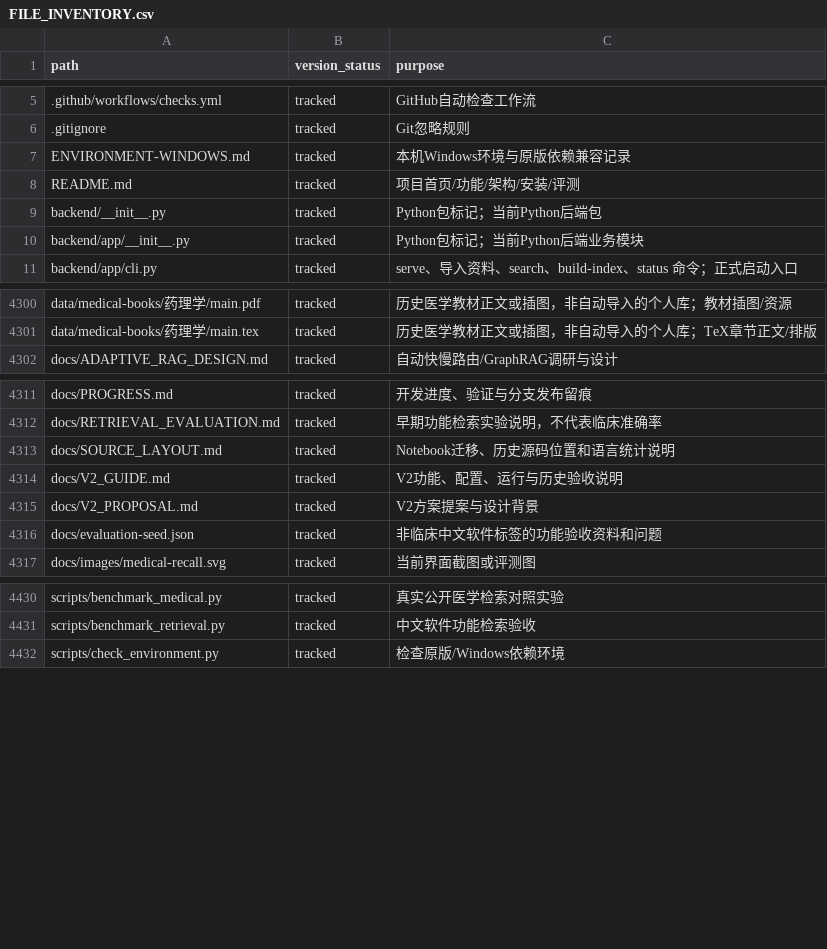
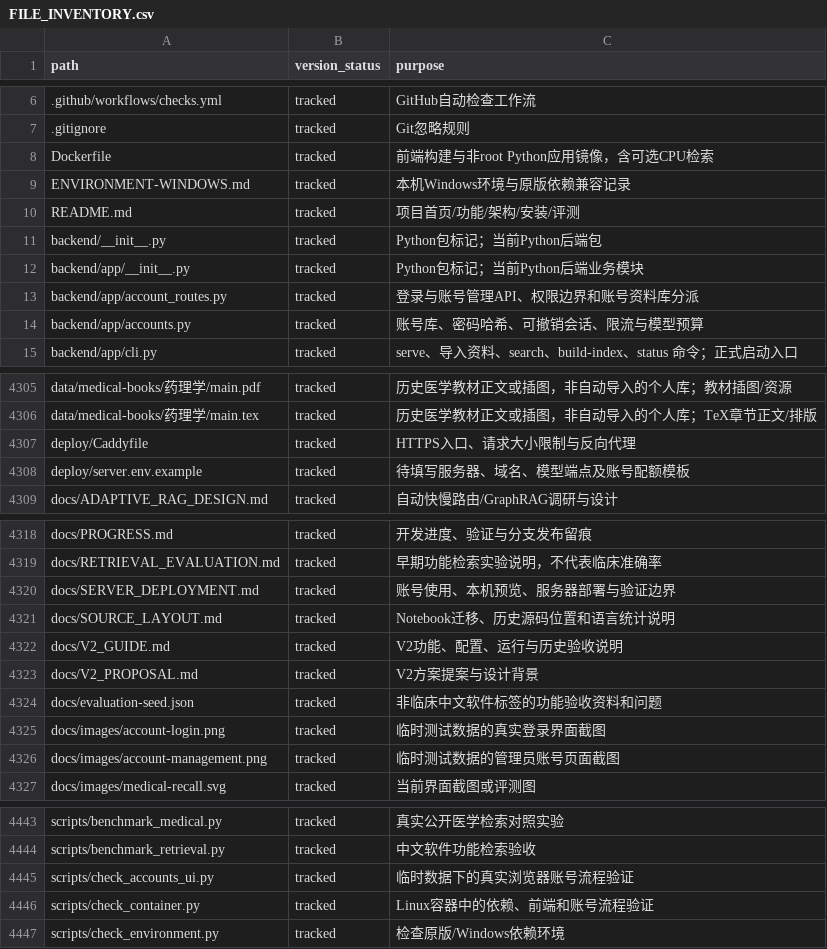
Before and after one commit to hvqo/MediGraphRAG, a CSV file: docs/FILE_INVENTORY.csv, drawn as a sheet; only a part is shown, gaps mark what is left out; the diff covers the shown part only.

Commit message:
docs: record verified container deployment and local account preview

```diff
--- a/docs/FILE_INVENTORY.csv
+++ b/docs/FILE_INVENTORY.csv
@@ -6,2 +7,3 @@
 .gitignore,tracked,Git忽略规则
+Dockerfile,tracked,前端构建与非root Python应用镜像，含可选CPU检索
 ENVIRONMENT-WINDOWS.md,tracked,本机Windows环境与原版依赖兼容记录
@@ -10,2 +12,4 @@ backend/__init__.py,tracked,Python包标记；当前Python后端包
 backend/app/__init__.py,tracked,Python包标记；当前Python后端业务模块
+backend/app/account_routes.py,tracked,登录与账号管理API、权限边界和账号资料库分派
+backend/app/accounts.py,tracked,账号库、密码哈希、可撤销会话、限流与模型预算
 backend/app/cli.py,tracked,serve、导入资料、search、build-index、status 命令；正式启动入口
@@ -4301,2 +4306,4 @@ data/medical-books/药理学/main.pdf,tracked,历史医学教材正文或插图
 data/medical-books/药理学/main.tex,tracked,历史医学教材正文或插图，非自动导入的个人库；TeX章节正文/排版
+deploy/Caddyfile,tracked,HTTPS入口、请求大小限制与反向代理
+deploy/server.env.example,tracked,待填写服务器、域名、模型端点及账号配额模板
 docs/ADAPTIVE_RAG_DESIGN.md,tracked,自动快慢路由/GraphRAG调研与设计
@@ -4312,2 +4319,3 @@ docs/PROGRESS.md,tracked,开发进度、验证与分支发布留痕
 docs/RETRIEVAL_EVALUATION.md,tracked,早期功能检索实验说明，不代表临床准确率
+docs/SERVER_DEPLOYMENT.md,tracked,账号使用、本机预览、服务器部署与验证边界
 docs/SOURCE_LAYOUT.md,tracked,Notebook迁移、历史源码位置和语言统计说明
@@ -4316,2 +4324,4 @@ docs/V2_PROPOSAL.md,tracked,V2方案提案与设计背景
 docs/evaluation-seed.json,tracked,非临床中文软件标签的功能验收资料和问题
+docs/images/account-login.png,tracked,临时测试数据的真实登录界面截图
+docs/images/account-management.png,tracked,临时测试数据的管理员账号页面截图
 docs/images/medical-recall.svg,tracked,当前界面截图或评测图
@@ -4431,2 +4444,4 @@ scripts/benchmark_medical.py,tracked,真实公开医学检索对照实验
 scripts/benchmark_retrieval.py,tracked,中文软件功能检索验收
+scripts/check_accounts_ui.py,tracked,临时数据下的真实浏览器账号流程验证
+scripts/check_container.py,tracked,Linux容器中的依赖、前端和账号流程验证
 scripts/check_environment.py,tracked,检查原版/Windows依赖环境
```
Also changed, not shown: 6 added rows elsewhere in this file, docs/DIRECTORY_INVENTORY.csv, 2 other files.
